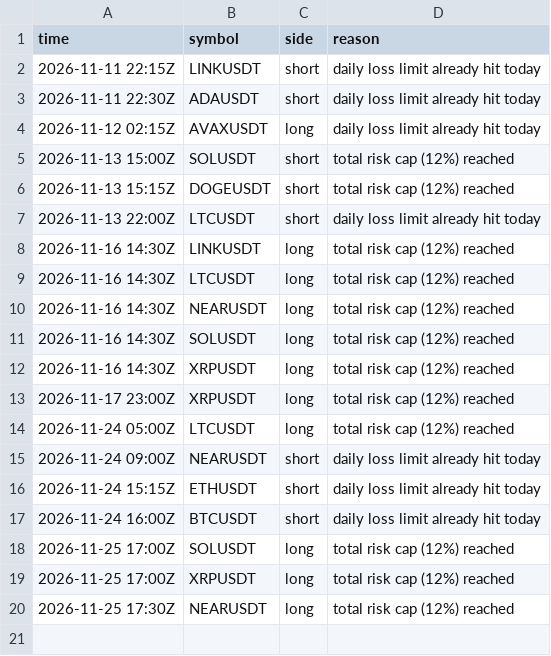
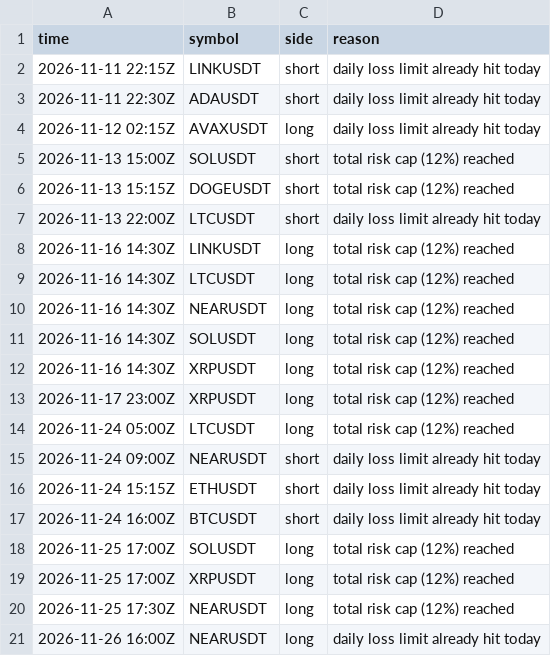
Before and after one commit to d4gh9jzy4p-arch/dema-supertrend-paper, a CSV file: skips_v2.csv, drawn as a sheet; the diff names each change by its address in the sheet, - before the commit and + after, or states it on an @@ line.

```diff
--- a/skips_v2.csv
+++ b/skips_v2.csv
+row 21: 2026-11-26 16:00Z | NEARUSDT | long | daily loss limit already hit today
```
Also changed, not shown: trades_v2.csv, 7 other files.
